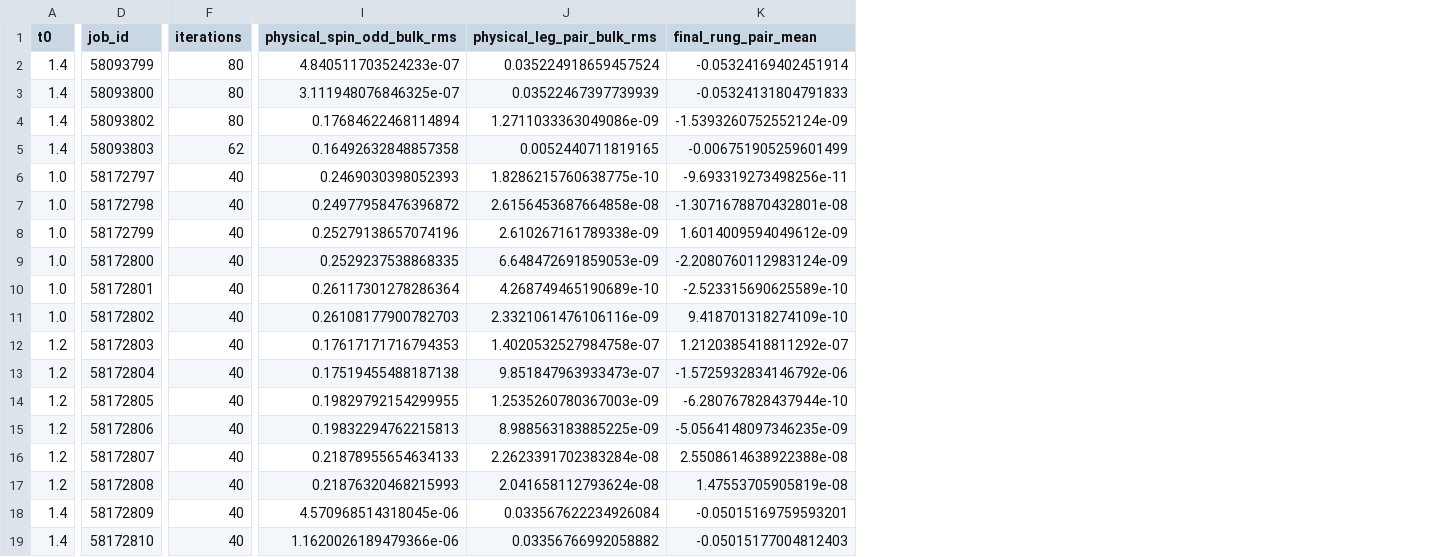
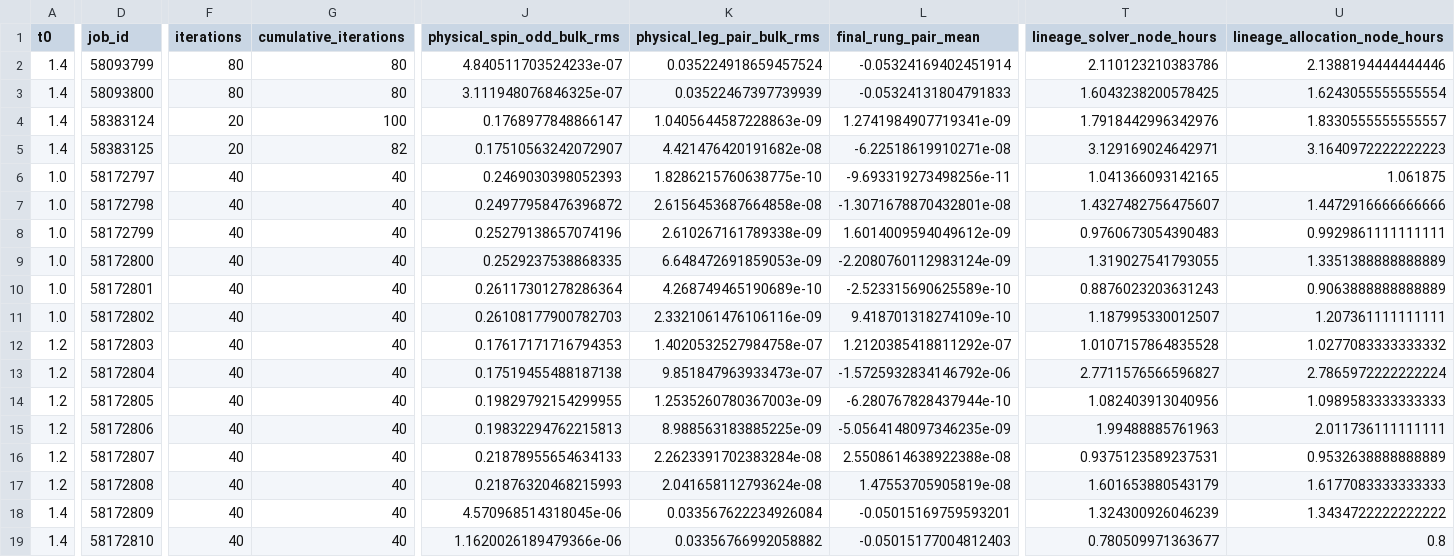
Before and after one commit to kwang0/MPS-MFT, a CSV file: ladder_mps_mft/docs/reports/two_basin_grid_20260915/run_summary.csv, drawn as a sheet; only a part is shown, gaps mark what is left out; removed rows and columns are numbered as before the commit, all else as after; rows hold the shown columns only; the diff covers the shown part only; the diff names each change by its address in the sheet, - before the commit and + after, or states it on an @@ line.

```diff
--- a/ladder_mps_mft/docs/reports/two_basin_grid_20260915/run_summary.csv
+++ b/ladder_mps_mft/docs/reports/two_basin_grid_20260915/run_summary.csv
+column G (cumulative_iterations), rows 2-4: 80 | 80 | 100; rows 6-19: all 40
+column T (lineage_solver_node_hours), rows 2-4: 2.110123210383786 | 1.6043238200578425 | 1.7918442996342976; rows 6-19: 1.041366093142165 | 1.4327482756475607 | 0.9760673054390483 | 1.319027541793055 | 0.8876023203631243 | 1.187995330012507 | 1.0107157864835528 | 2.7711576566596827 | 1.082403913040956 | 1.99488885761963 | 0.9375123589237531 | 1.601653880543179 | 1.324300926046239 | 0.780509971363677
+column U (lineage_allocation_node_hours), rows 2-4: 2.1388194444444446 | 1.6243055555555554 | 1.8330555555555557; rows 6-19: 1.061875 | 1.4472916666666666 | 0.9929861111111111 | 1.3351388888888889 | 0.9063888888888889 | 1.207361111111111 | 1.0277083333333332 | 2.7865972222222224 | 1.0989583333333333 | 2.011736111111111 | 0.9532638888888889 | 1.6177083333333333 | 1.3434722222222222 | 0.8
-D4 (job_id): 58093802
+D4 (job_id): 58383124
-F4 (iterations): 80
+F4 (iterations): 20
-J4 (physical_spin_odd_bulk_rms): 0.17684622468114894
+J4 (physical_spin_odd_bulk_rms): 0.1768977848866147
-K4 (physical_leg_pair_bulk_rms): 1.2711033363049086e-09
+K4 (physical_leg_pair_bulk_rms): 1.0405644587228863e-09
-L4 (final_rung_pair_mean): -1.5393260752552124e-09
+L4 (final_rung_pair_mean): 1.2741984907719341e-09
-row 5: 1.4 | 58093803 | 62 | 0.16492632848857358 | 0.0052440711819165 | -0.006751905259601499
+row 5: 1.4 | 58383125 | 20 | 82 | 0.17510563242072907 | 4.421476420191682e-08 | -6.22518619910271e-08 | 3.129169024642971 | 3.1640972222222223
```
Also changed, not shown: 8 edited cells elsewhere in this file, ladder_mps_mft/docs/reports/two_basin_grid_20260915/sources.csv, ladder_mps_mft/docs/reports/two_basin_grid_20260915/terminal_profiles.csv, 29 other files.
